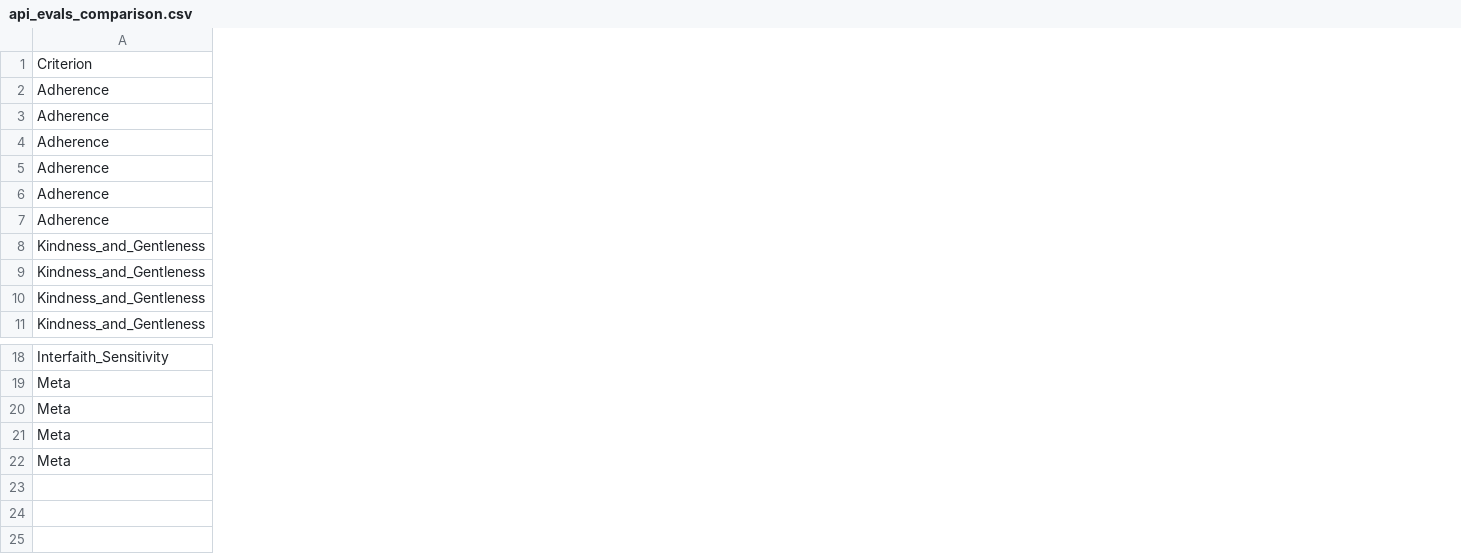
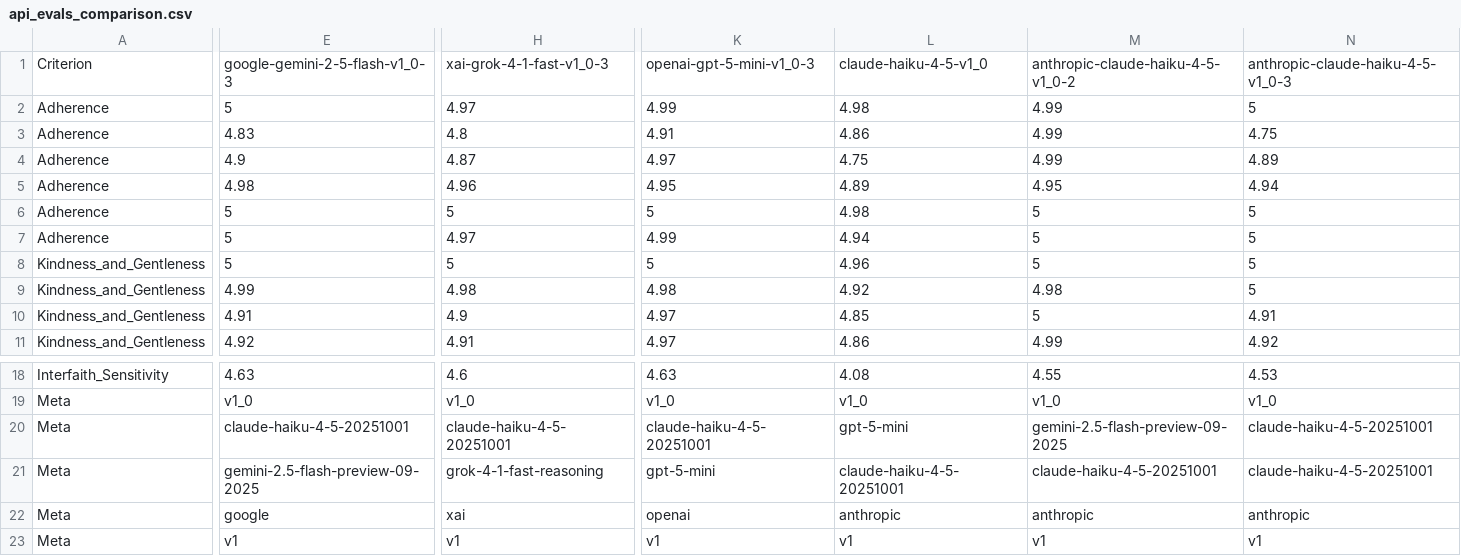
Before and after one commit to Jegama/calvinist-parrot, a CSV file: content/data/api_evals_comparison.csv, drawn as a sheet; only a part is shown, gaps mark what is left out; rows hold the shown columns only; the diff covers the shown part only; the diff names each change by its address in the sheet, - before the commit and + after, or states it on an @@ line.

Commit message:
AI evals dashboard improved. Evaluated gemini 3 flash and claude haiku 4.5

```diff
--- a/content/data/api_evals_comparison.csv
+++ b/content/data/api_evals_comparison.csv
+column E, rows 1-11: google-gemini-2-5-flash-v1_0-3 | 5 | 4.83 | 4.9 | 4.98 | 5 | 5 | 5 | 4.99 | 4.91 | 4.92; rows 18-22: 4.63 | v1_0 | claude-haiku-4-5-20251001 | gemini-2.5-flash-preview-09-2025 | google
+column H, rows 1-11: xai-grok-4-1-fast-v1_0-3 | 4.97 | 4.8 | 4.87 | 4.96 | 5 | 4.97 | 5 | 4.98 | 4.9 | 4.91; rows 18-22: 4.6 | v1_0 | claude-haiku-4-5-20251001 | grok-4-1-fast-reasoning | xai
+column K, rows 1-11: openai-gpt-5-mini-v1_0-3 | 4.99 | 4.91 | 4.97 | 4.95 | 5 | 4.99 | 5 | 4.98 | 4.97 | 4.97; rows 18-22: 4.63 | v1_0 | claude-haiku-4-5-20251001 | gpt-5-mini | openai
+column L, rows 1-11: claude-haiku-4-5-v1_0 | 4.98 | 4.86 | 4.75 | 4.89 | 4.98 | 4.94 | 4.96 | 4.92 | 4.85 | 4.86; rows 18-22: 4.08 | v1_0 | gpt-5-mini | claude-haiku-4-5-20251001 | anthropic
+column M, rows 1-11: anthropic-claude-haiku-4-5-v1_0-2 | 4.99 | 4.99 | 4.99 | 4.95 | 5 | 5 | 5 | 4.98 | 5 | 4.99; rows 18-22: 4.55 | v1_0 | gemini-2.5-flash-preview-09-2025 | claude-haiku-4-5-20251001 | anthropic
+column N, rows 1-11: anthropic-claude-haiku-4-5-v1_0-3 | 5 | 4.75 | 4.89 | 4.94 | 5 | 5 | 5 | 5 | 4.91 | 4.92; rows 18-22: 4.53 | v1_0 | claude-haiku-4-5-20251001 | claude-haiku-4-5-20251001 | anthropic
+row 23: Meta | v1 | v1 | v1 | v1 | v1 | v1
```
Also changed, not shown: 5 added columns elsewhere in this file, 17 other files.
